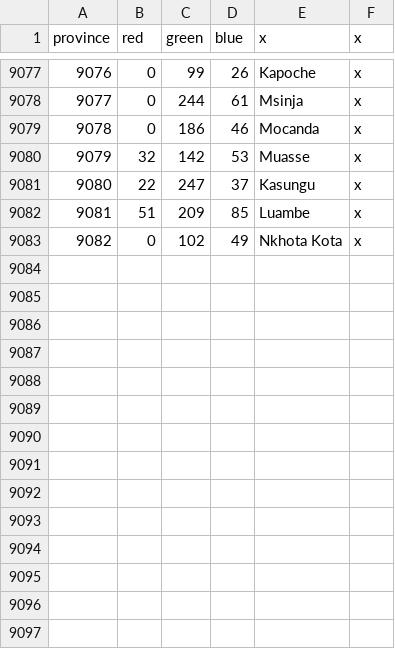
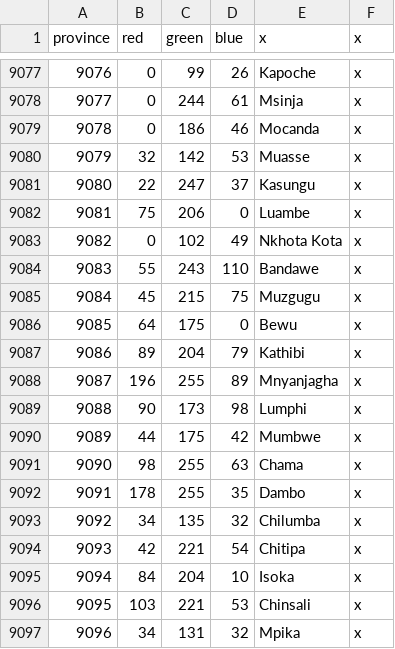
Before and after one commit to LeRoi6/Africa-Universalis-Modding-Community, a CSV file: map/definition.csv, drawn as a sheet; only a part is shown, gaps mark what is left out; removed rows and columns are numbered as before the commit, all else as after; the diff names each change by its address in the sheet, - before the commit and + after, or states it on an @@ line.

```diff
--- a/map/definition.csv
+++ b/map/definition.csv
-row 9082: 9081 | 51 | 209 | 85 | Luambe | x
+row 9082: 9081 | 75 | 206 | 0 | Luambe | x
+row 9084: 9083 | 55 | 243 | 110 | Bandawe | x
+row 9085: 9084 | 45 | 215 | 75 | Muzgugu | x
+row 9086: 9085 | 64 | 175 | 0 | Bewu | x
+row 9087: 9086 | 89 | 204 | 79 | Kathibi | x
+row 9088: 9087 | 196 | 255 | 89 | Mnyanjagha | x
+row 9089: 9088 | 90 | 173 | 98 | Lumphi | x
+row 9090: 9089 | 44 | 175 | 42 | Mumbwe | x
+row 9091: 9090 | 98 | 255 | 63 | Chama | x
+row 9092: 9091 | 178 | 255 | 35 | Dambo | x
+row 9093: 9092 | 34 | 135 | 32 | Chilumba | x
+row 9094: 9093 | 42 | 221 | 54 | Chitipa | x
+row 9095: 9094 | 84 | 204 | 10 | Isoka | x
+row 9096: 9095 | 103 | 221 | 53 | Chinsali | x
+row 9097: 9096 | 34 | 131 | 32 | Mpika | x
```
Also changed, not shown: 29 other files.
